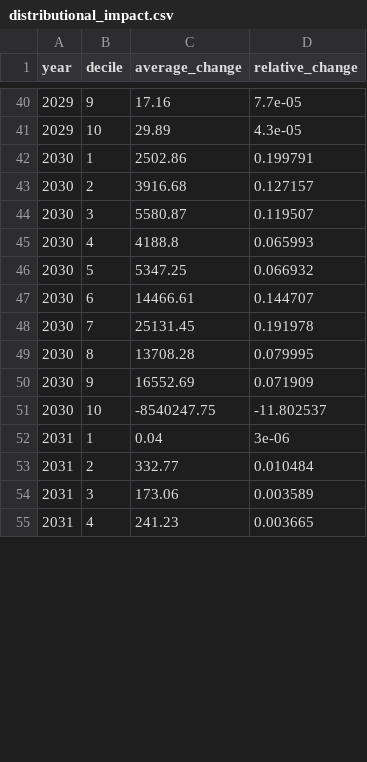
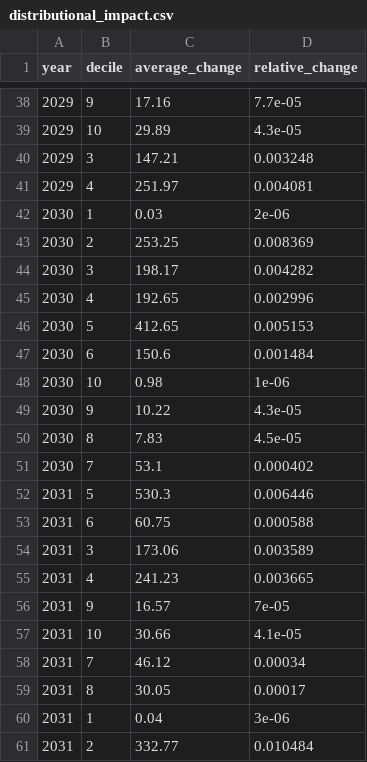
Before and after one commit to PolicyEngine/working-parents-tax-relief-act, a CSV file: frontend/public/data/distributional_impact.csv, drawn as a sheet; only a part is shown, gaps mark what is left out; the diff covers the shown part only.

```diff
--- a/frontend/public/data/distributional_impact.csv
+++ b/frontend/public/data/distributional_impact.csv
@@ -41,15 +39,23 @@ year,decile,average_change,relative_change
 2029,10,29.89,4.3e-05
-2030,1,2502.86,0.199791
-2030,2,3916.68,0.127157
-2030,3,5580.87,0.119507
-2030,4,4188.8,0.065993
-2030,5,5347.25,0.066932
-2030,6,14466.61,0.144707
-2030,7,25131.45,0.191978
-2030,8,13708.28,0.079995
-2030,9,16552.69,0.071909
-2030,10,-8540247.75,-11.802537
+2029,3,147.21,0.003248
+2029,4,251.97,0.004081
+2030,1,0.03,2e-06
+2030,2,253.25,0.008369
+2030,3,198.17,0.004282
+2030,4,192.65,0.002996
+2030,5,412.65,0.005153
+2030,6,150.6,0.001484
+2030,10,0.98,1e-06
+2030,9,10.22,4.3e-05
+2030,8,7.83,4.5e-05
+2030,7,53.1,0.000402
+2031,5,530.3,0.006446
+2031,6,60.75,0.000588
+2031,3,173.06,0.003589
+2031,4,241.23,0.003665
+2031,9,16.57,7e-05
+2031,10,30.66,4.1e-05
+2031,7,46.12,0.00034
+2031,8,30.05,0.00017
 2031,1,0.04,3e-06
 2031,2,332.77,0.010484
-2031,3,173.06,0.003589
-2031,4,241.23,0.003665
```
Also changed, not shown: 10 added rows, 10 removed rows, 18 moved rows and 20 edited cells elsewhere in this file, frontend/public/data/income_brackets.csv, frontend/public/data/metrics.csv, 5 other files.
